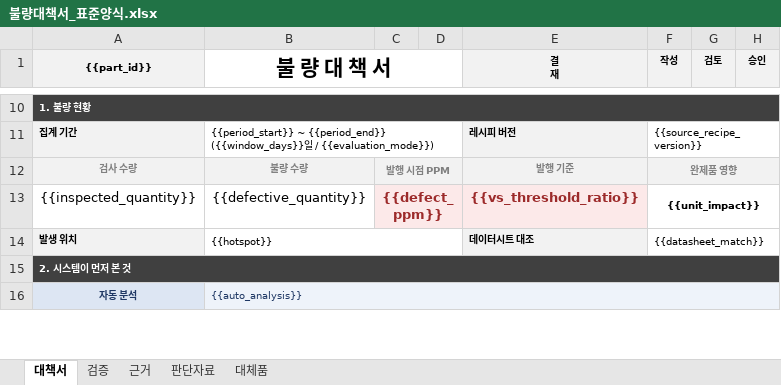
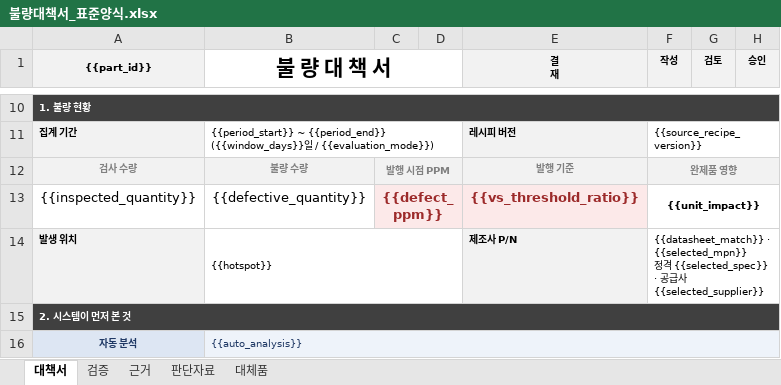
Before and after one commit to eduwing-robotics/ros2-ai-cobot-repo1, an Excel workbook: MAIN_SERVER/templates/불량대책서_표준양식.xlsx, sheet 대책서, drawn as a sheet; only a part is shown, gaps mark what is left out; values as stored, in another font and other column widths than the file's, no borders; ↵ is a line break in a cell; the diff names each change by its address in the sheet, - before the commit and + after, or states it on an @@ line.

```diff
--- a/MAIN_SERVER/templates/불량대책서_표준양식.xlsx (sheet 대책서)
+++ b/MAIN_SERVER/templates/불량대책서_표준양식.xlsx (sheet 대책서)
-E14 (결 재): 데이터시트 대조
+E14 (결 재): 제조사 P/N
-F14 (작성): {{datasheet_match}}
+F14 (작성): {{datasheet_match}} · {{selected_mpn}} ↵ 정격 {{selected_spec}} · 공급사 {{selected_supplier}}
```
Also changed, not shown: MAIN_SERVER/templates/불량대책서_샘플_종결본.xlsx, MAIN_SERVER/templates/불량대책서_표준양식_샘플.xlsx, 12 other files.
